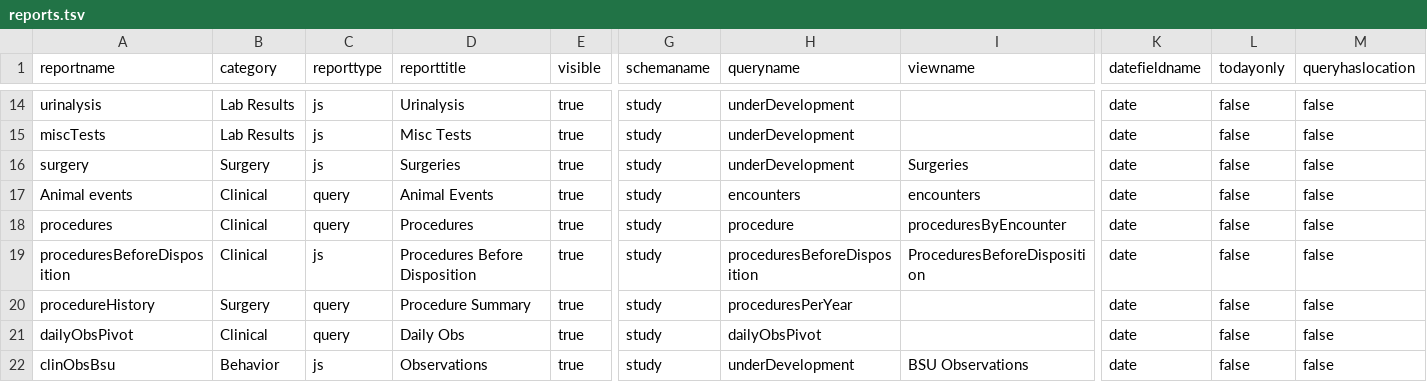
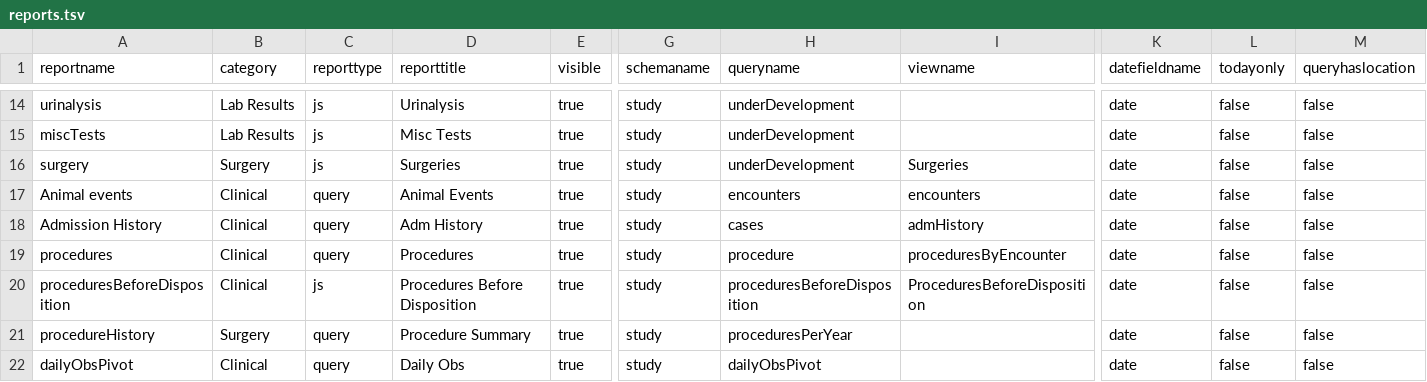
Before and after one commit to LabKey/snprcEHRModules, a TSV file: snprc_ehr/resources/data/reports.tsv, drawn as a sheet; only a part is shown, gaps mark what is left out; the shorter side is filled out with more unchanged rows; rows hold the shown columns only; the diff names each change by its address in the sheet, - before the commit and + after, or states it on an @@ line.

Commit message:
snprc - Added admission history to animal history tabs (Clinical)

```diff
--- a/snprc_ehr/resources/data/reports.tsv
+++ b/snprc_ehr/resources/data/reports.tsv
+row 18: Admission History | Clinical | query | Adm History | true | study | cases | admHistory | date | false | false
```
Also changed, not shown: 1 other file.
